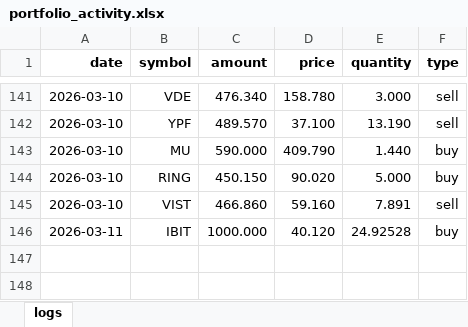
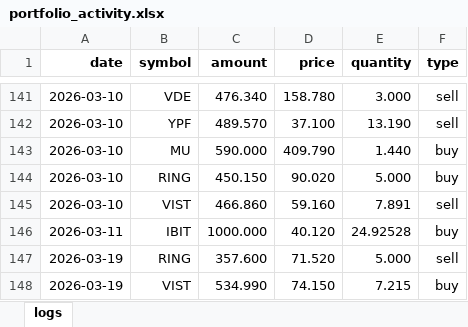
Before and after one commit to Johan-rosa/finance_portfolio, an Excel workbook: data/portfolio_activity.xlsx, sheet logs, drawn as a sheet; only a part is shown, gaps mark what is left out; values as stored, in another font and other column widths than the file's, no borders; the diff names each change by its address in the sheet, - before the commit and + after, or states it on an @@ line.

```diff
--- a/data/portfolio_activity.xlsx (sheet logs)
+++ b/data/portfolio_activity.xlsx (sheet logs)
+row 147: 2026-03-19 | RING | 357.600 | 71.520 | 5.000 | sell
+row 148: 2026-03-19 | VIST | 534.990 | 74.150 | 7.215 | buy
```
Also changed, not shown: 1 other file.
